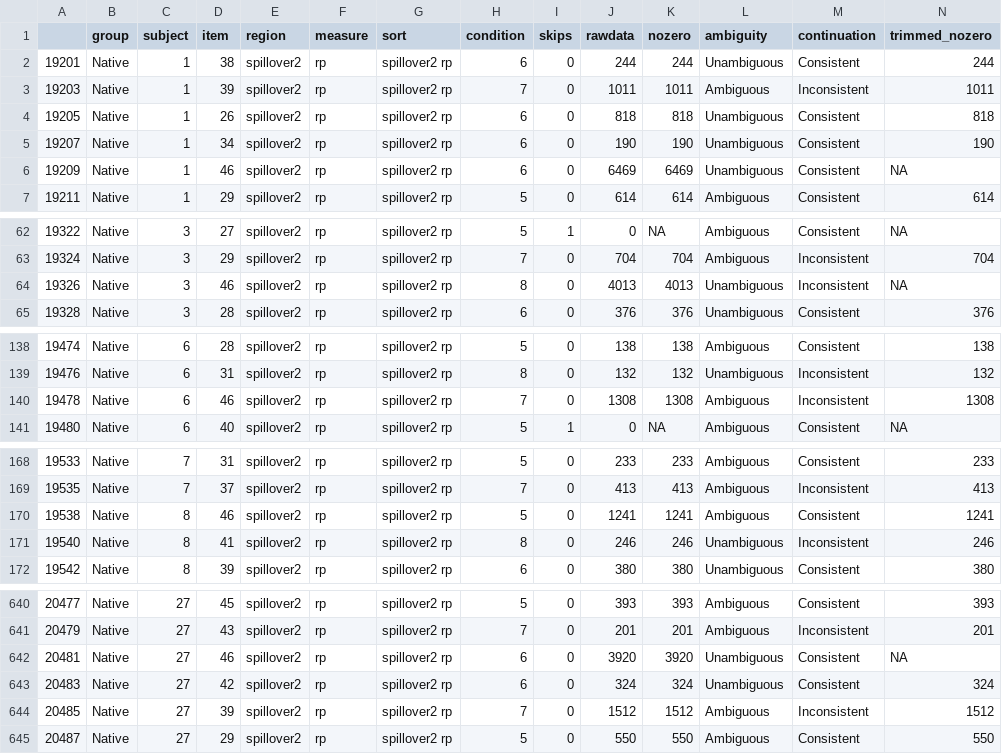
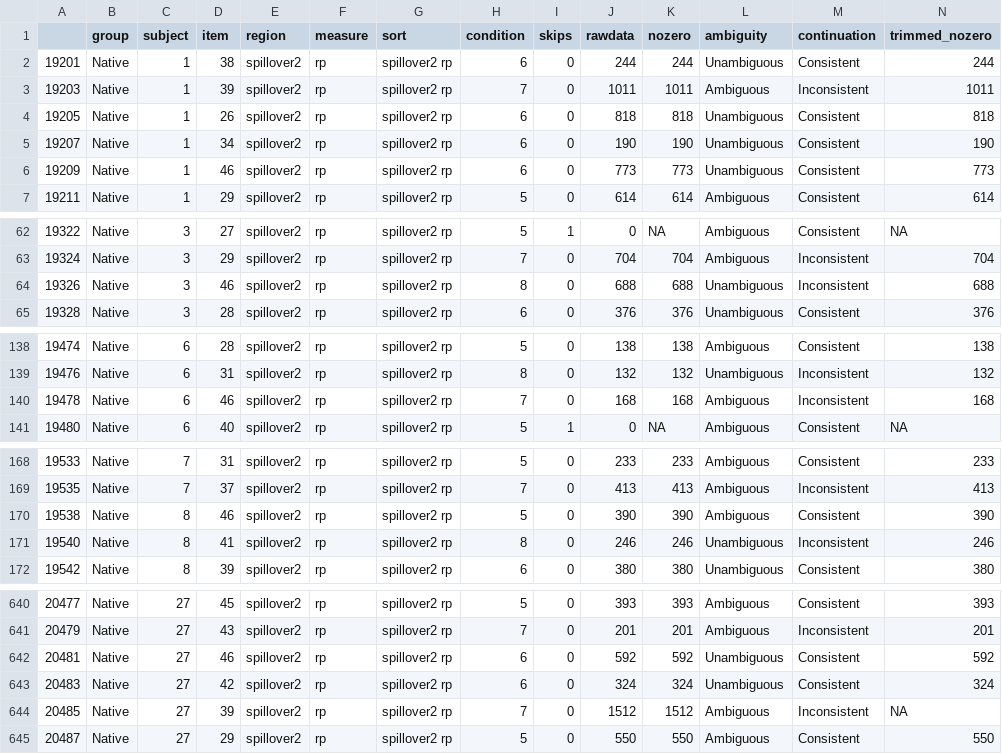
Before and after one commit to HirokiFujita2353/Eye1G_L1, a CSV file: d.gap.spillover2.rp.csv, drawn as a sheet; only a part is shown, gaps mark what is left out; the diff covers the shown part only.

```diff
--- a/d.gap.spillover2.rp.csv
+++ b/d.gap.spillover2.rp.csv
@@ -5,3 +5,3 @@
 "19207","Native",1,34,"spillover2","rp","spillover2 rp",6,0,190,190,"Unambiguous","Consistent",190
-"19209","Native",1,46,"spillover2","rp","spillover2 rp",6,0,6469,6469,"Unambiguous","Consistent",NA
+"19209","Native",1,46,"spillover2","rp","spillover2 rp",6,0,773,773,"Unambiguous","Consistent",773
 "19211","Native",1,29,"spillover2","rp","spillover2 rp",5,0,614,614,"Ambiguous","Consistent",614
@@ -63,3 +63,3 @@
 "19324","Native",3,29,"spillover2","rp","spillover2 rp",7,0,704,704,"Ambiguous","Inconsistent",704
-"19326","Native",3,46,"spillover2","rp","spillover2 rp",8,0,4013,4013,"Unambiguous","Inconsistent",NA
+"19326","Native",3,46,"spillover2","rp","spillover2 rp",8,0,688,688,"Unambiguous","Inconsistent",688
 "19328","Native",3,28,"spillover2","rp","spillover2 rp",6,0,376,376,"Unambiguous","Consistent",376
@@ -139,3 +139,3 @@
 "19476","Native",6,31,"spillover2","rp","spillover2 rp",8,0,132,132,"Unambiguous","Inconsistent",132
-"19478","Native",6,46,"spillover2","rp","spillover2 rp",7,0,1308,1308,"Ambiguous","Inconsistent",1308
+"19478","Native",6,46,"spillover2","rp","spillover2 rp",7,0,168,168,"Ambiguous","Inconsistent",168
 "19480","Native",6,40,"spillover2","rp","spillover2 rp",5,1,0,NA,"Ambiguous","Consistent",NA
@@ -169,3 +169,3 @@
 "19535","Native",7,37,"spillover2","rp","spillover2 rp",7,0,413,413,"Ambiguous","Inconsistent",413
-"19538","Native",8,46,"spillover2","rp","spillover2 rp",5,0,1241,1241,"Ambiguous","Consistent",1241
+"19538","Native",8,46,"spillover2","rp","spillover2 rp",5,0,390,390,"Ambiguous","Consistent",390
 "19540","Native",8,41,"spillover2","rp","spillover2 rp",8,0,246,246,"Unambiguous","Inconsistent",246
@@ -641,5 +641,5 @@
 "20479","Native",27,43,"spillover2","rp","spillover2 rp",7,0,201,201,"Ambiguous","Inconsistent",201
-"20481","Native",27,46,"spillover2","rp","spillover2 rp",6,0,3920,3920,"Unambiguous","Consistent",NA
+"20481","Native",27,46,"spillover2","rp","spillover2 rp",6,0,592,592,"Unambiguous","Consistent",592
 "20483","Native",27,42,"spillover2","rp","spillover2 rp",6,0,324,324,"Unambiguous","Consistent",324
-"20485","Native",27,39,"spillover2","rp","spillover2 rp",7,0,1512,1512,"Ambiguous","Inconsistent",1512
+"20485","Native",27,39,"spillover2","rp","spillover2 rp",7,0,1512,1512,"Ambiguous","Inconsistent",NA
 "20487","Native",27,29,"spillover2","rp","spillover2 rp",5,0,550,550,"Ambiguous","Consistent",550
```
Also changed, not shown: 77 edited cells elsewhere in this file, d.gap.spillover2.fp.csv, d.gap.spillover2.tt.csv, 3 other files.
